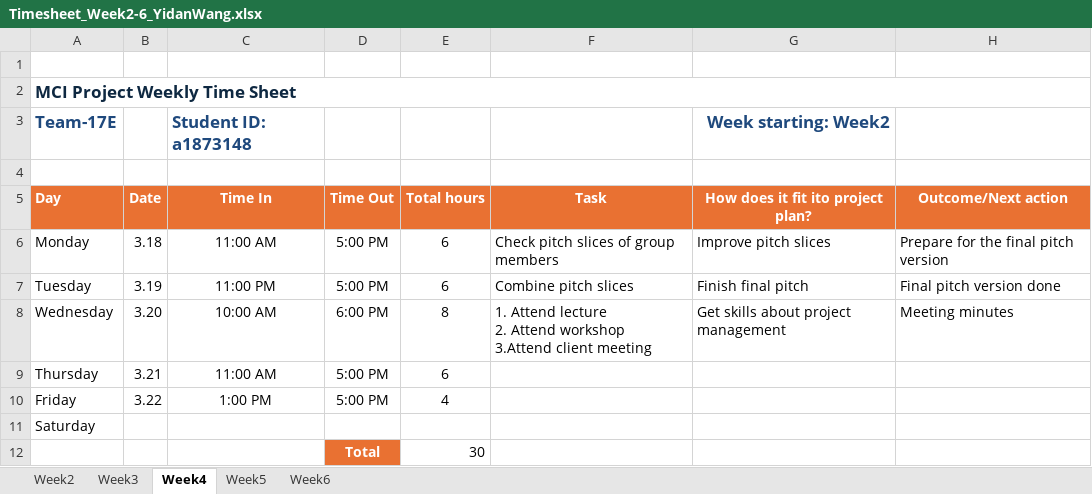
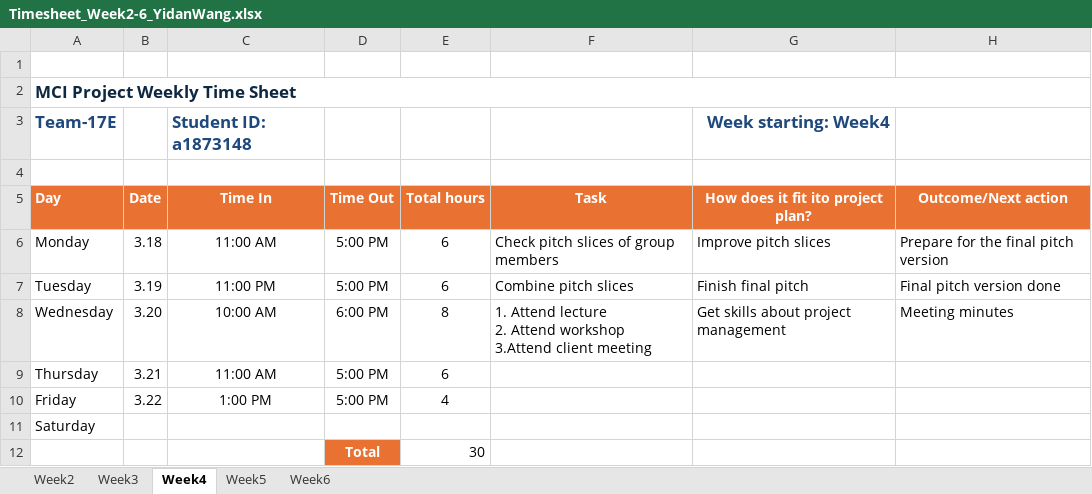
Before and after one commit to yidanwang214/HireSwift-CasualJobFindingSystem, an Excel workbook: Timesheet/Timesheet_Week2-6_YidanWang.xlsx, sheet Week4, drawn as a sheet; values as stored, in another font and other column widths than the file's, no borders; the diff names each change by its address in the sheet, - before the commit and + after, or states it on an @@ line.

Commit message:
Added Yidan's timesheet for week7-12

```diff
--- a/Timesheet/Timesheet_Week2-6_YidanWang.xlsx (sheet Week4)
+++ b/Timesheet/Timesheet_Week2-6_YidanWang.xlsx (sheet Week4)
-G3: Week starting: Week2
+G3: Week starting: Week4
```
Also changed, not shown: sheet Week3, sheet Week5, sheet Week6, 1 other file.
